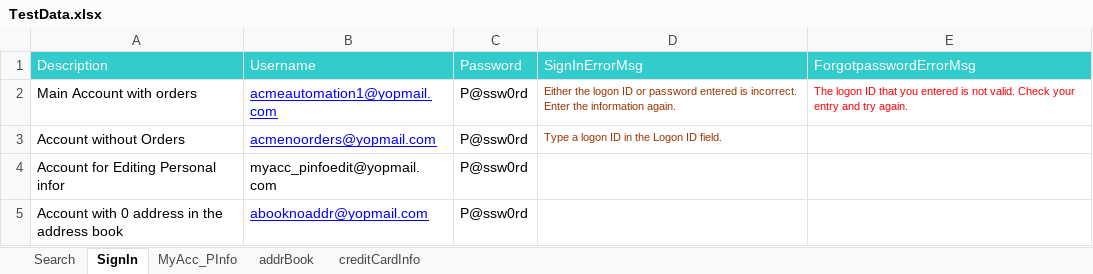
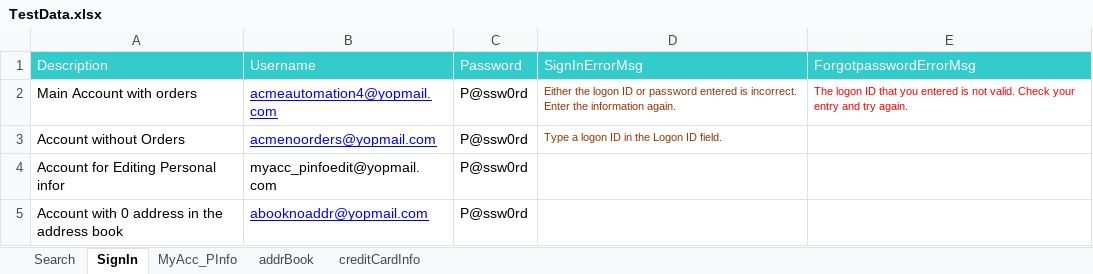
Before and after one commit to sureshisreal/ACME_2, an Excel workbook: TestData.xlsx, sheet SignIn, drawn as a sheet; values as stored, in another font and other column widths than the file's, no borders; the diff names each change by its address in the sheet, - before the commit and + after, or states it on an @@ line.

```diff
--- a/TestData.xlsx (sheet SignIn)
+++ b/TestData.xlsx (sheet SignIn)
-B2 (Username): acmeautomation1@yopmail.com
+B2 (Username): acmeautomation4@yopmail.com
```
Also changed, not shown: 48 other files.
